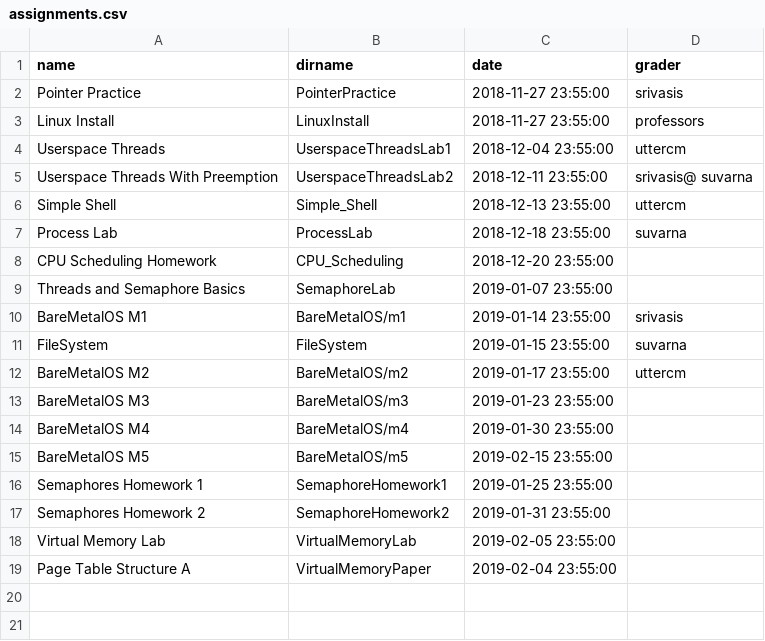
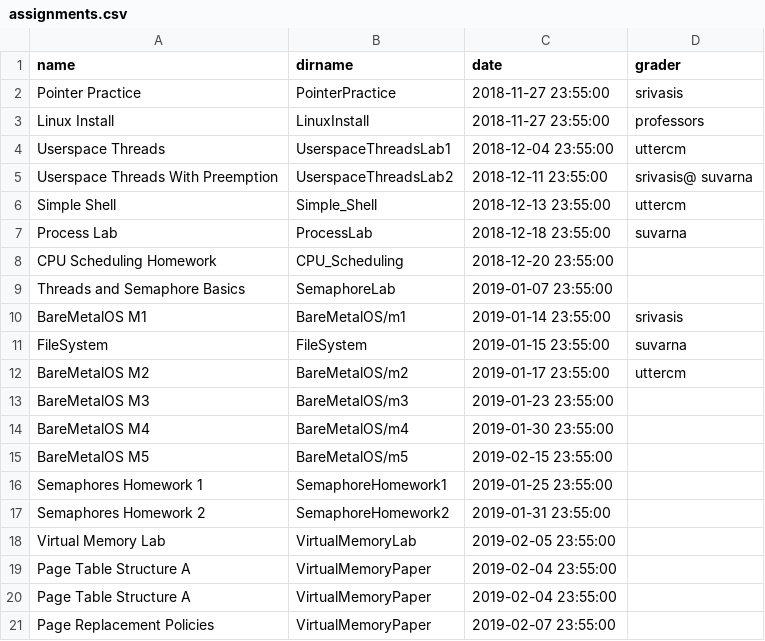
Before and after one commit to RHIT-CSSE/csse332, a CSV file: _data/assignments.csv, drawn as a sheet; the diff names each change by its address in the sheet, - before the commit and + after, or states it on an @@ line.

```diff
--- a/_data/assignments.csv
+++ b/_data/assignments.csv
+row 20: Page Table Structure A | VirtualMemoryPaper | 2019-02-04 23:55:00
+row 21: Page Replacement Policies | VirtualMemoryPaper | 2019-02-07 23:55:00
```
Also changed, not shown: 4 other files.
